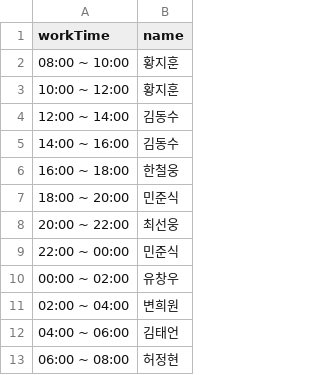
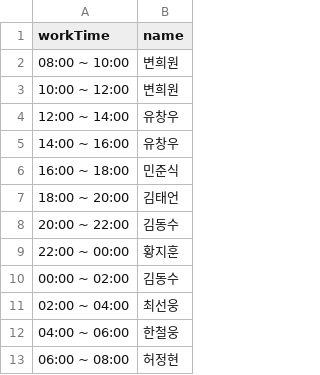
Before and after one commit to hwangjihun/work_schedule, a CSV file: archive/csv/2023-12-21.csv, drawn as a sheet.

```diff
--- a/archive/csv/2023-12-21.csv
+++ b/archive/csv/2023-12-21.csv
@@ -1,13 +1,13 @@
 workTime,name
-08:00 ~ 10:00,황지훈
-10:00 ~ 12:00,황지훈
-12:00 ~ 14:00,김동수
-14:00 ~ 16:00,김동수
-16:00 ~ 18:00,한철웅
-18:00 ~ 20:00,민준식
-20:00 ~ 22:00,최선웅
-22:00 ~ 00:00,민준식
-00:00 ~ 02:00,유창우
-02:00 ~ 04:00,변희원
-04:00 ~ 06:00,김태언
+08:00 ~ 10:00,변희원
+10:00 ~ 12:00,변희원
+12:00 ~ 14:00,유창우
+14:00 ~ 16:00,유창우
+16:00 ~ 18:00,민준식
+18:00 ~ 20:00,김태언
+20:00 ~ 22:00,김동수
+22:00 ~ 00:00,황지훈
+00:00 ~ 02:00,김동수
+02:00 ~ 04:00,최선웅
+04:00 ~ 06:00,한철웅
 06:00 ~ 08:00,허정현
```
Also changed, not shown: archive/csv/2023-12-20.csv, archive/csv/2023-12-22.csv, 7 other files.
